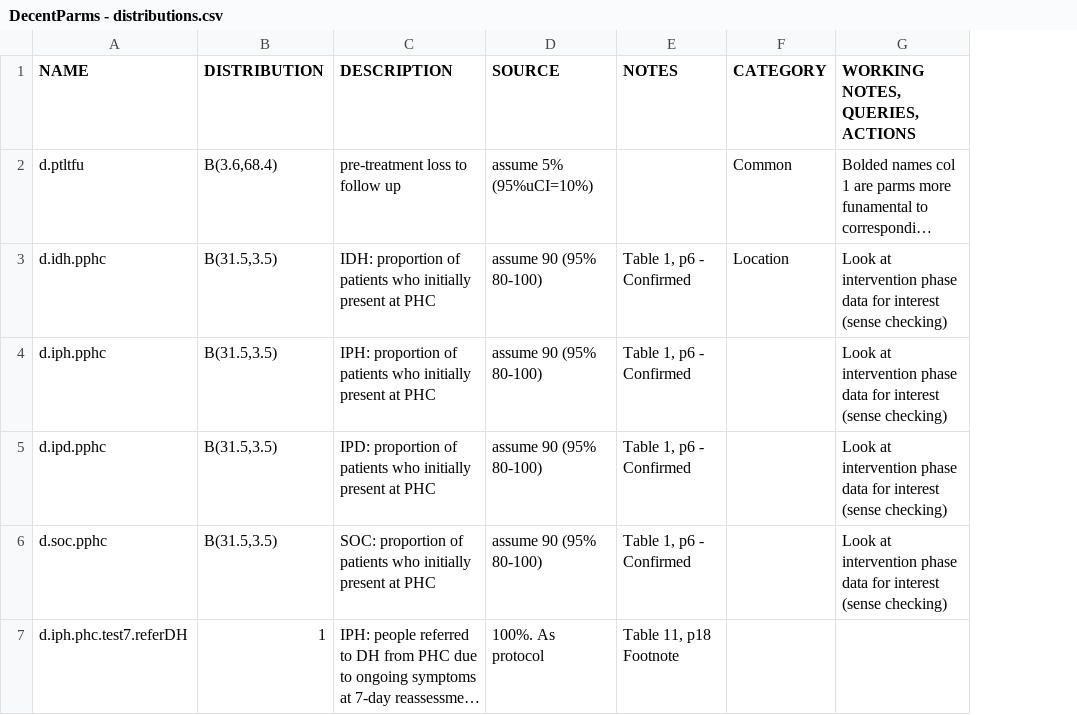
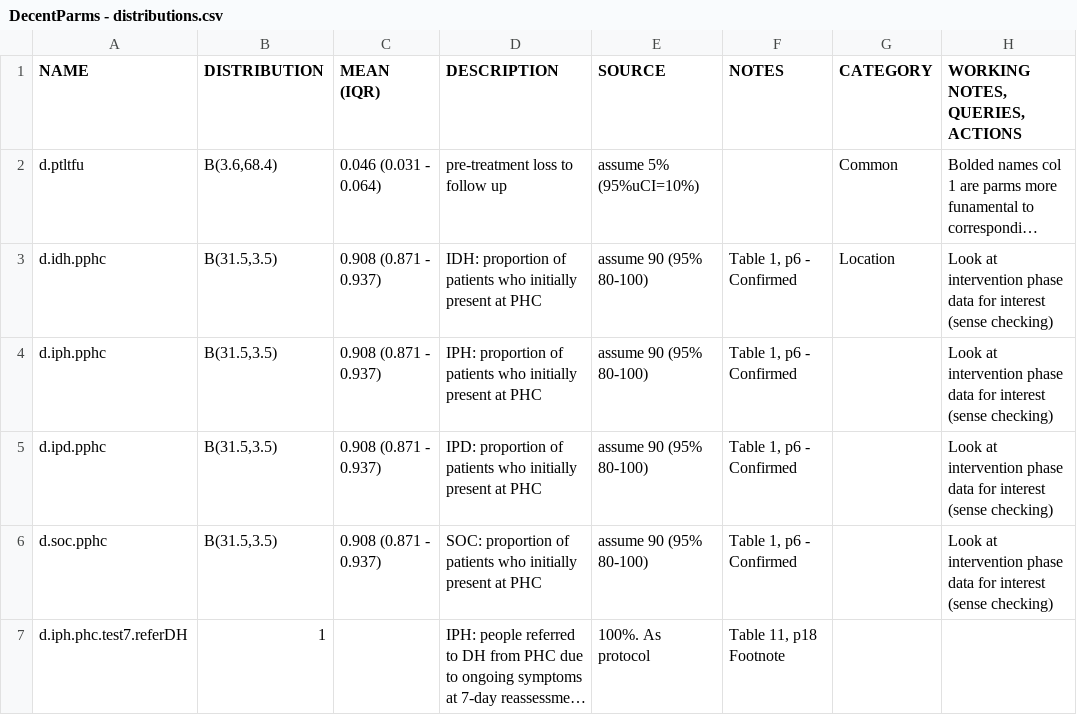
Before and after one commit to petedodd/TBSdecent, a CSV file: indata/DecentParms - distributions.csv, drawn as a sheet; only a part is shown; long unchanged cells end in …; the diff covers the shown part only; the diff names each change by its address in the sheet, - before the commit and + after, or states it on an @@ line.

Commit message:
updated distributions from comments

```diff
--- a/indata/DecentParms - distributions.csv
+++ b/indata/DecentParms - distributions.csv
+column C (MEAN (IQR)), rows 2-6: 0.046 (0.031 - 0.064) | 0.908 (0.871 - 0.937) | 0.908 (0.871 - 0.937) | 0.908 (0.871 - 0.937) | 0.908 (0.871 - 0.937)
```
Also changed, not shown: 21 edited cells elsewhere in this file.
